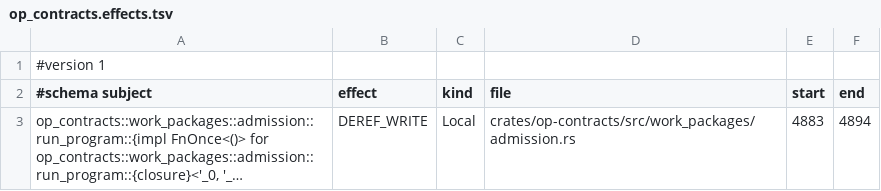
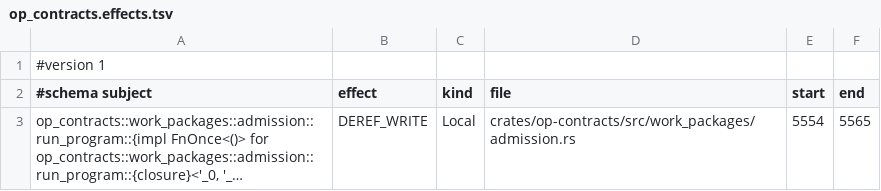
Before and after one commit to AdaWorldAPI/openproject-nexgen-rs, a TSV file: oracle/charon/op_contracts.effects.tsv, drawn as a sheet; long unchanged cells end in …; the diff names each change by its address in the sheet, - before the commit and + after, or states it on an @@ line.

```diff
--- a/oracle/charon/op_contracts.effects.tsv
+++ b/oracle/charon/op_contracts.effects.tsv
-E3 (start): 4883
+E3 (start): 5554
-F3 (end): 4894
+F3 (end): 5565
```
Also changed, not shown: oracle/charon/op_contracts.files.tsv, oracle/charon/op_contracts.rows.tsv, 2 other files.
